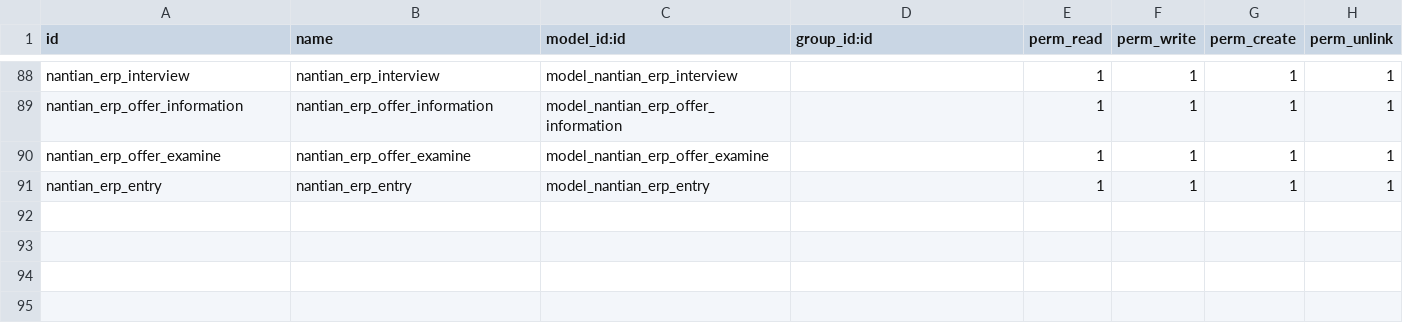
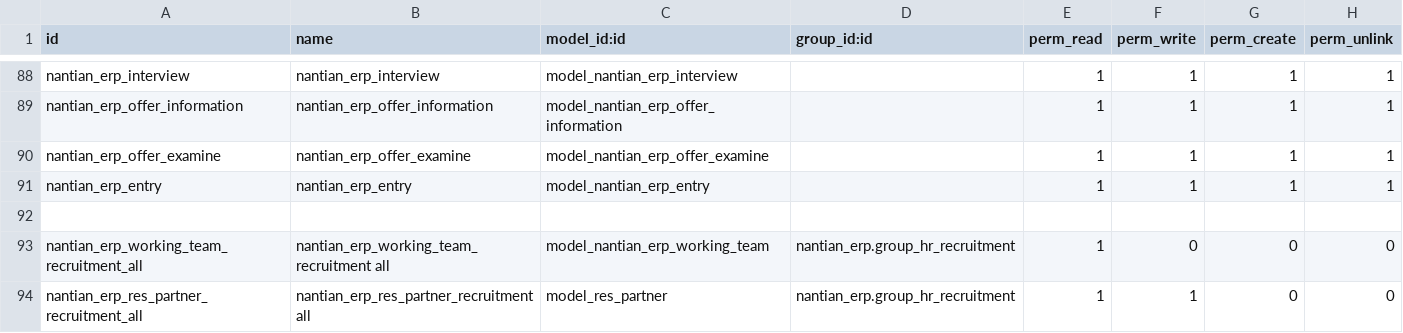
Before and after one commit to linana1102/nantianaccount, a CSV file: security/ir.model.access.csv, drawn as a sheet; only a part is shown, gaps mark what is left out; the diff names each change by its address in the sheet, - before the commit and + after, or states it on an @@ line.

```diff
--- a/security/ir.model.access.csv
+++ b/security/ir.model.access.csv
+row 92: (empty)
+row 93: nantian_erp_working_team_recruitment_all | nantian_erp_working_team_recruitment all | model_nantian_erp_working_team | nantian_erp.group_hr_recruitment | 1 | 0 | 0 | 0
+row 94: nantian_erp_res_partner_recruitment_all | nantian_erp_res_partner_recruitment all | model_res_partner | nantian_erp.group_hr_recruitment | 1 | 1 | 0 | 0
```
Also changed, not shown: 8 other files.
